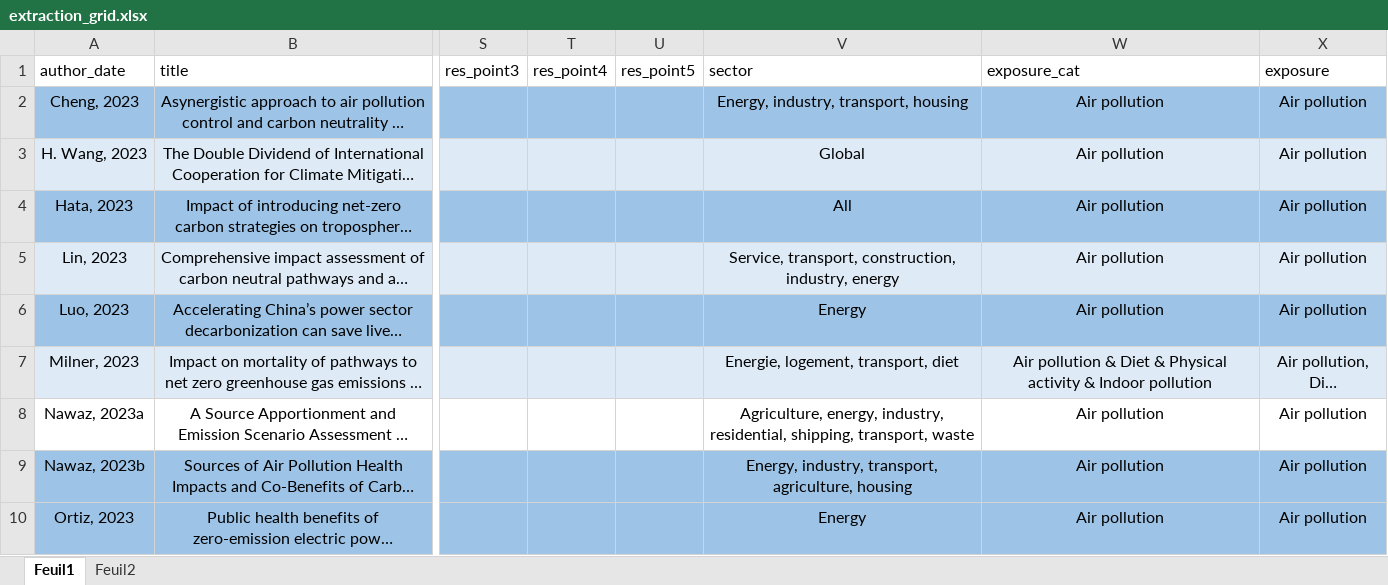
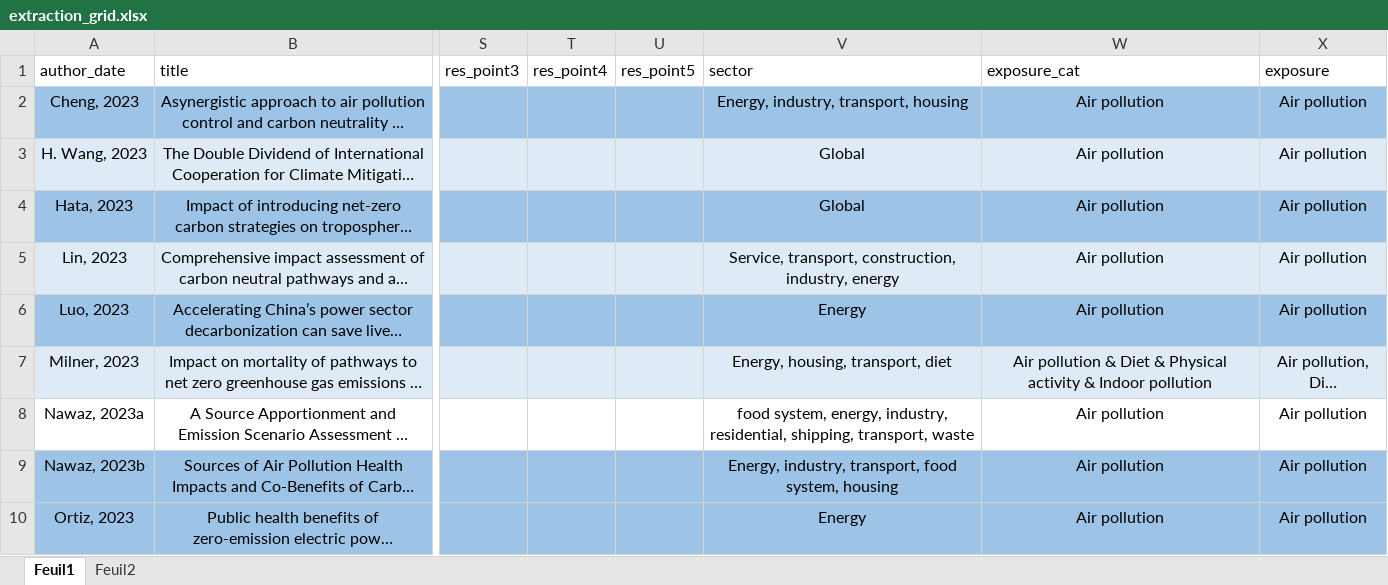
Before and after one commit to LeoMoutet/revue_syst, an Excel workbook: data/extraction_grid.xlsx, sheet Feuil1, drawn as a sheet; only a part is shown, gaps mark what is left out; long unchanged cells end in …; values as stored, in another font and other column widths than the file's, no borders; table styles not drawn; the diff covers the shown part only; the diff names each change by its address in the sheet, - before the commit and + after, or states it on an @@ line.

```diff
--- a/data/extraction_grid.xlsx (sheet Feuil1)
+++ b/data/extraction_grid.xlsx (sheet Feuil1)
-V4 (sector): All
+V4 (sector): Global
-V7 (sector): Energie, logement, transport, diet
+V7 (sector): Energy, housing, transport, diet
-V8 (sector): Agriculture, energy, industry,…
+V8 (sector): food system, energy, industry,…
-V9 (sector): …industry, transport, agriculture, housing
+V9 (sector): …industry, transport, food system, housing
```
Also changed, not shown: 14 edited cells elsewhere in this sheet, data/extraction_grid_health_outcome.xlsx, 2 other files.
